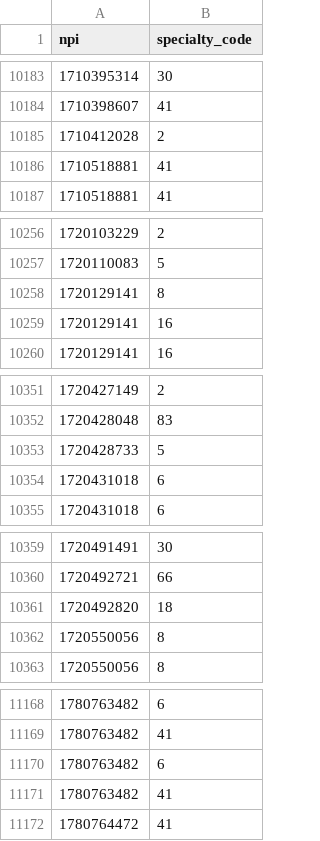
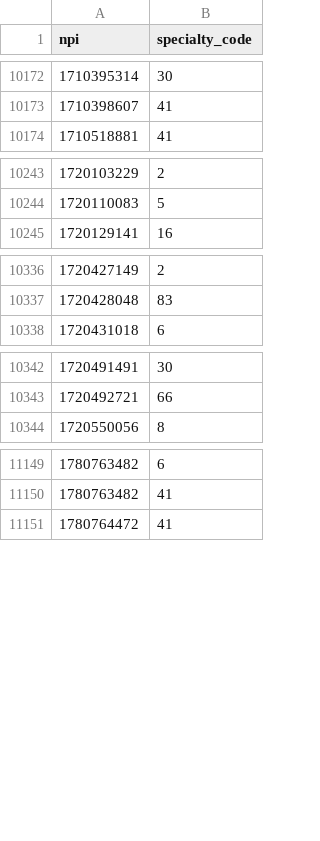
Before and after one commit to jyl625/mocdoc, a CSV file: lib/seed_csv/npi_specialties_join-LA.csv, drawn as a sheet; only a part is shown, gaps mark what is left out; the diff covers the shown part only; the diff names each change by its address in the sheet, - before the commit and + after, or states it on an @@ line.

```diff
--- a/lib/seed_csv/npi_specialties_join-LA.csv
+++ b/lib/seed_csv/npi_specialties_join-LA.csv
-row 10185: 1710412028 | 2
-row 10186: 1710518881 | 41
-row 10258: 1720129141 | 8
-row 10259: 1720129141 | 16
-row 10353: 1720428733 | 5
-row 10354: 1720431018 | 6
-row 10361: 1720492820 | 18
-row 10362: 1720550056 | 8
-row 11170: 1780763482 | 6
-row 11171: 1780763482 | 41
```
Also changed, not shown: 17 removed rows elsewhere in this file, 7 other files.
